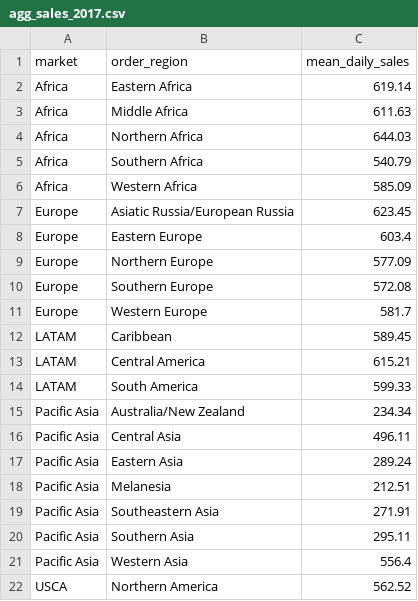
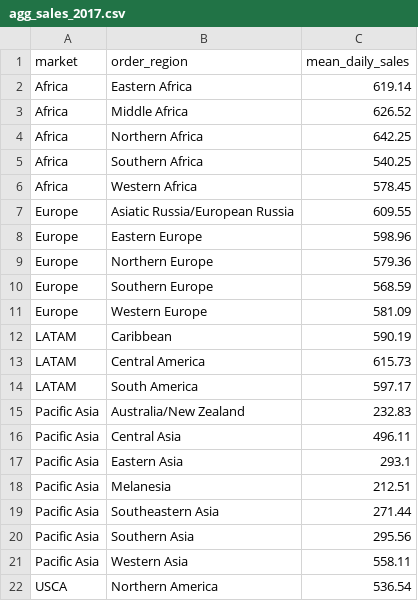
Before and after one commit to datawithalvin/pacmann-business-analytics, a CSV file: datasets/agg_sales_2017.csv, drawn as a sheet.

```diff
--- a/datasets/agg_sales_2017.csv
+++ b/datasets/agg_sales_2017.csv
@@ -2,21 +2,21 @@ market,order_region,mean_daily_sales
 Africa,Eastern Africa,619.14
-Africa,Middle Africa,611.63
-Africa,Northern Africa,644.03
-Africa,Southern Africa,540.79
-Africa,Western Africa,585.09
-Europe,Asiatic Russia/European Russia,623.45
-Europe,Eastern Europe,603.4
-Europe,Northern Europe,577.09
-Europe,Southern Europe,572.08
-Europe,Western Europe,581.7
-LATAM,Caribbean,589.45
-LATAM,Central America,615.21
-LATAM,South America,599.33
-Pacific Asia,Australia/New Zealand,234.34
+Africa,Middle Africa,626.52
+Africa,Northern Africa,642.25
+Africa,Southern Africa,540.25
+Africa,Western Africa,578.45
+Europe,Asiatic Russia/European Russia,609.55
+Europe,Eastern Europe,598.96
+Europe,Northern Europe,579.36
+Europe,Southern Europe,568.59
+Europe,Western Europe,581.09
+LATAM,Caribbean,590.19
+LATAM,Central America,615.73
+LATAM,South America,597.17
+Pacific Asia,Australia/New Zealand,232.83
 Pacific Asia,Central Asia,496.11
-Pacific Asia,Eastern Asia,289.24
+Pacific Asia,Eastern Asia,293.1
 Pacific Asia,Melanesia,212.51
-Pacific Asia,Southeastern Asia,271.91
-Pacific Asia,Southern Asia,295.11
-Pacific Asia,Western Asia,556.4
-USCA,Northern America,562.52
+Pacific Asia,Southeastern Asia,271.44
+Pacific Asia,Southern Asia,295.56
+Pacific Asia,Western Asia,558.11
+USCA,Northern America,536.54
```
Also changed, not shown: datasets/agg_sales_2015.csv, datasets/agg_sales_2016.csv, 4 other files.
